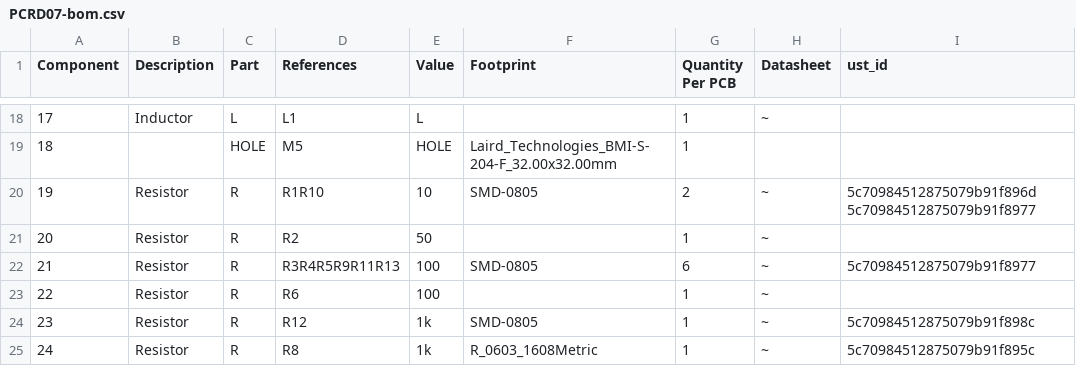
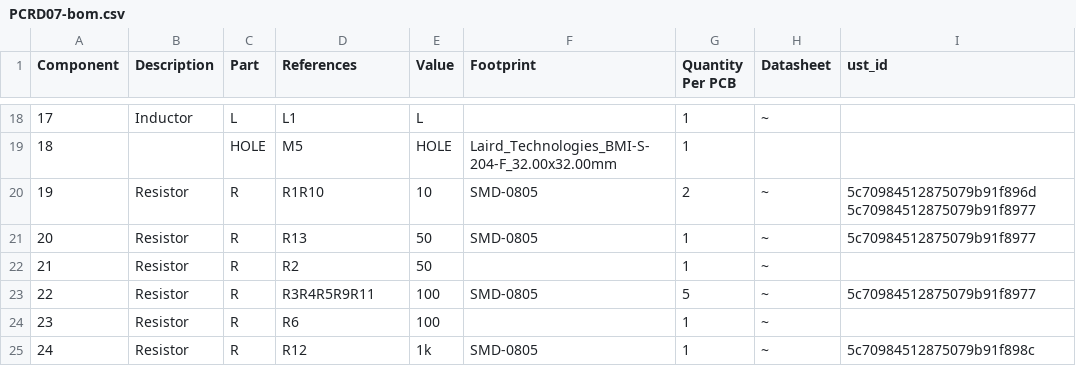
Before and after one commit to kaklik/PCRD07, a CSV file: hw/cam_profi/assembly/PCRD07-bom.csv, drawn as a sheet; only a part is shown, gaps mark what is left out; the shorter side is filled out with more unchanged rows; addresses are those after the commit; the diff names each change by its address in the sheet, - before the commit and + after, or states it on an @@ line.

```diff
--- a/hw/cam_profi/assembly/PCRD07-bom.csv
+++ b/hw/cam_profi/assembly/PCRD07-bom.csv
+row 21: 20 | Resistor | R | R13 | 50 | SMD-0805 | 1 | ~ | 5c70984512875079b91f8977
@@ column A (Component) renumbered from row 22 down @@
-D23 (References): R3R4R5R9R11R13
+D23 (References): R3R4R5R9R11
-G23 (Quantity Per PCB): 6
+G23 (Quantity Per PCB): 5
```
Also changed, not shown: hw/cam_profi/assembly/PCRD07-bom_nogroup.csv, 21 other files.
